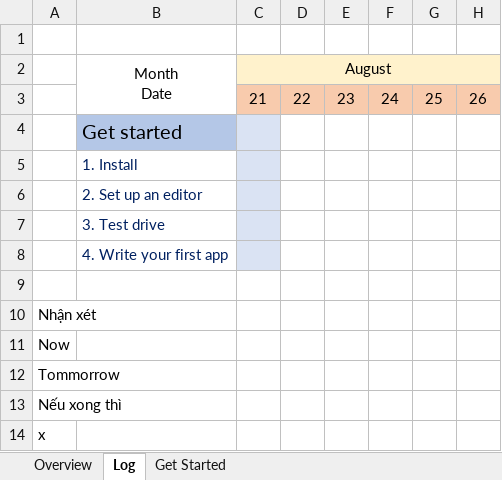
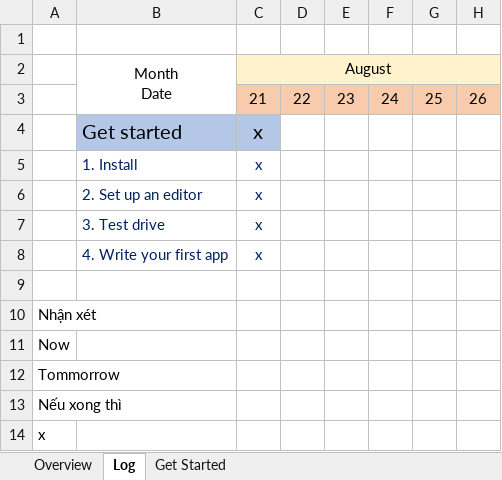
Before and after one commit to PerryPhan/Flutter, an Excel workbook: 20210821_MainDocumentforFlutter.xlsx, sheet Log, drawn as a sheet; only a part is shown; values as stored, in another font and other column widths than the file's, no borders; the diff names each change by its address in the sheet, - before the commit and + after, or states it on an @@ line.

Commit message:
Log

```diff
--- a/20210821_MainDocumentforFlutter.xlsx (sheet Log)
+++ b/20210821_MainDocumentforFlutter.xlsx (sheet Log)
-C4:C8: (empty)
+C4:C8: x
-C4 fill: #DAE3F3
+C4 fill: #B4C7E7
-C5:C8 fill: #DAE3F3
+C5:C8 fill: none
```
